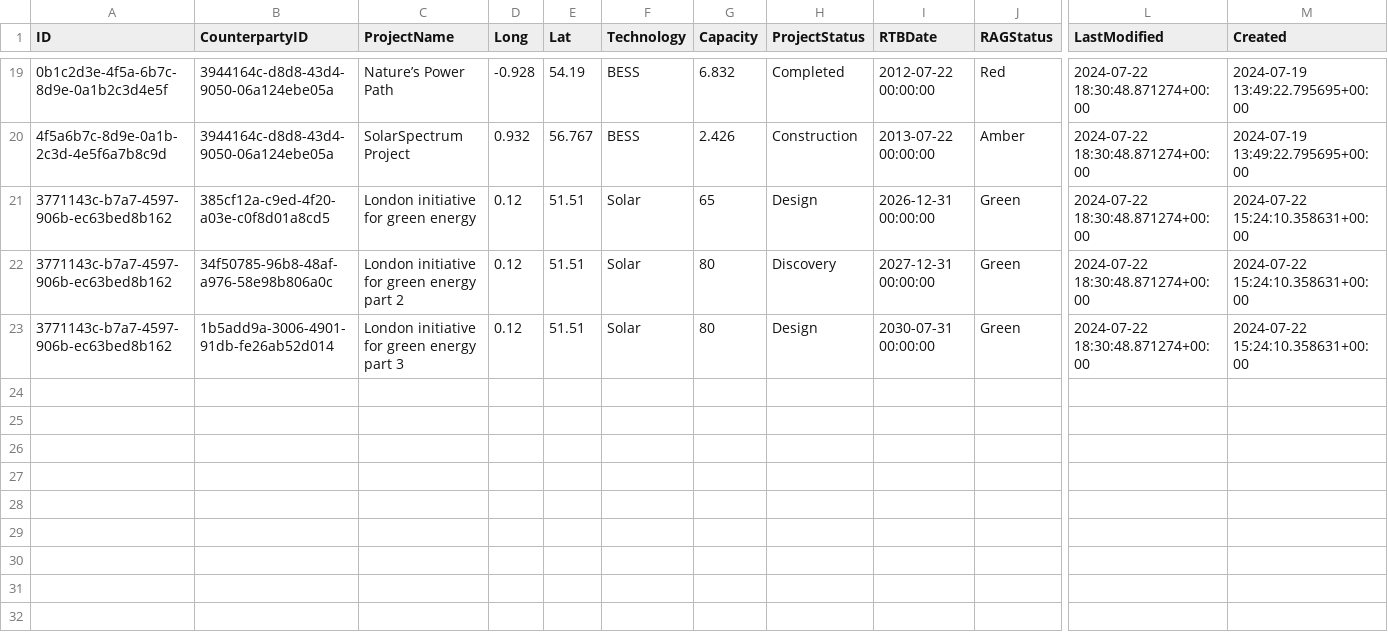
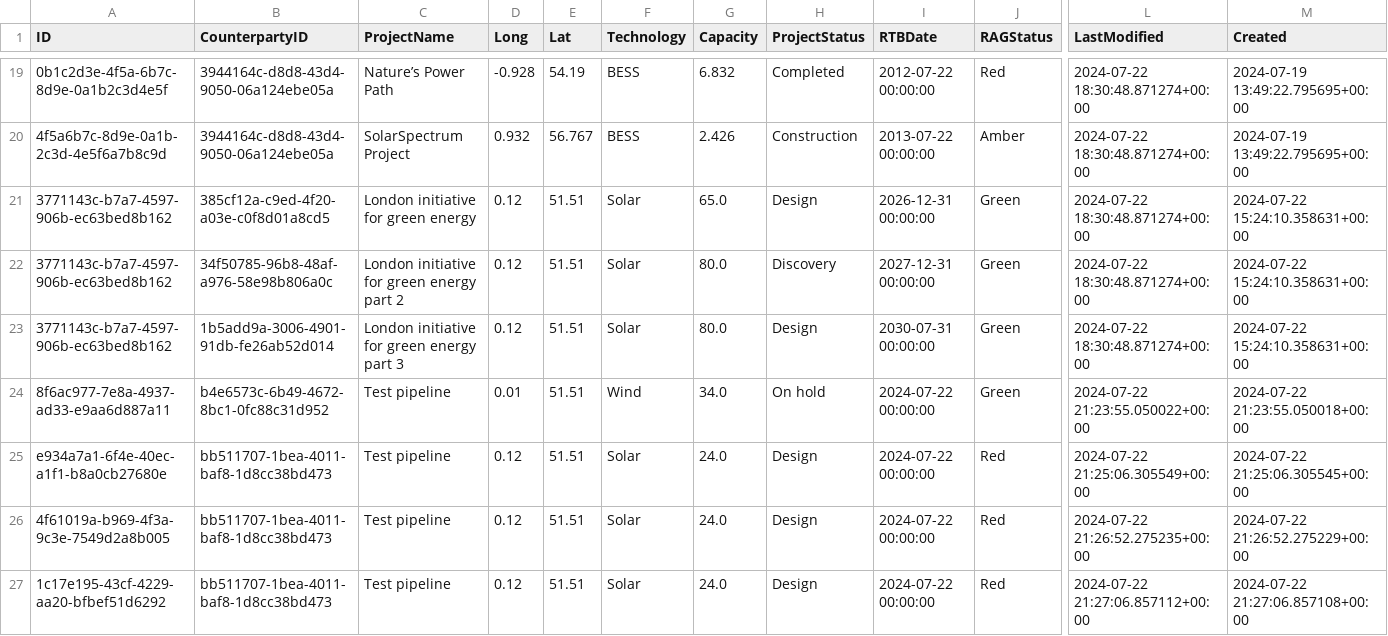
Before and after one commit to unplaceable/OEGen-Case-Study, a CSV file: mock_data/pipelines.csv, drawn as a sheet; only a part is shown, gaps mark what is left out; rows hold the shown columns only; the diff names each change by its address in the sheet, - before the commit and + after, or states it on an @@ line.

```diff
--- a/mock_data/pipelines.csv
+++ b/mock_data/pipelines.csv
-G21 (Capacity): 65
+G21 (Capacity): 65.0
-G22:G23 (Capacity): 80
+G22:G23 (Capacity): 80.0
+row 24: 8f6ac977-7e8a-4937-ad33-e9aa6d887a11 | b4e6573c-6b49-4672-8bc1-0fc88c31d952 | Test pipeline | 0.01 | 51.51 | Wind | 34.0 | On hold | 2024-07-22 00:00:00 | Green | 2024-07-22 21:23:55.050022+00:00 | 2024-07-22 21:23:55.050018+00:00
+row 25: e934a7a1-6f4e-40ec-a1f1-b8a0cb27680e | bb511707-1bea-4011-baf8-1d8cc38bd473 | Test pipeline | 0.12 | 51.51 | Solar | 24.0 | Design | 2024-07-22 00:00:00 | Red | 2024-07-22 21:25:06.305549+00:00 | 2024-07-22 21:25:06.305545+00:00
+row 26: 4f61019a-b969-4f3a-9c3e-7549d2a8b005 | bb511707-1bea-4011-baf8-1d8cc38bd473 | Test pipeline | 0.12 | 51.51 | Solar | 24.0 | Design | 2024-07-22 00:00:00 | Red | 2024-07-22 21:26:52.275235+00:00 | 2024-07-22 21:26:52.275229+00:00
+row 27: 1c17e195-43cf-4229-aa20-bfbef51d6292 | bb511707-1bea-4011-baf8-1d8cc38bd473 | Test pipeline | 0.12 | 51.51 | Solar | 24.0 | Design | 2024-07-22 00:00:00 | Red | 2024-07-22 21:27:06.857112+00:00 | 2024-07-22 21:27:06.857108+00:00
```
Also changed, not shown: mock_data/audit.csv, mock_data/information_points.csv, 4 other files.
